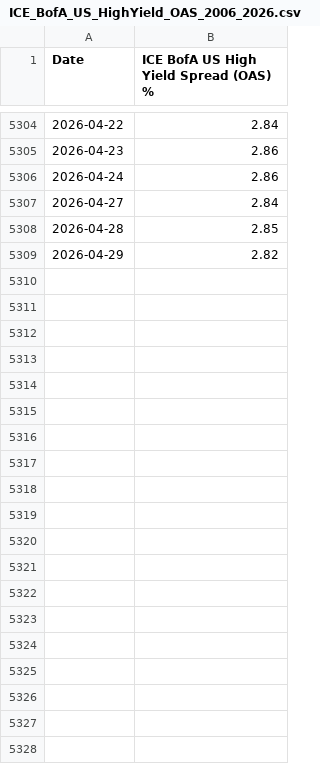
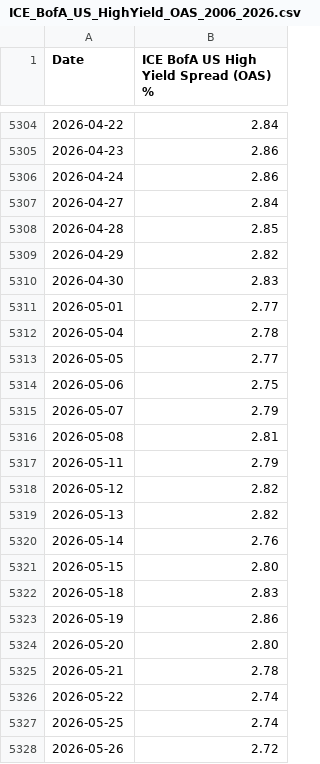
Before and after one commit to noncefn/cycle-app, a CSV file: public/data/ICE_BofA_US_HighYield_OAS_2006_2026.csv, drawn as a sheet; only a part is shown, gaps mark what is left out; the diff covers the shown part only; the diff names each change by its address in the sheet, - before the commit and + after, or states it on an @@ line.

```diff
--- a/public/data/ICE_BofA_US_HighYield_OAS_2006_2026.csv
+++ b/public/data/ICE_BofA_US_HighYield_OAS_2006_2026.csv
+row 5310: 2026-04-30 | 2.83
+row 5311: 2026-05-01 | 2.77
+row 5312: 2026-05-04 | 2.78
+row 5313: 2026-05-05 | 2.77
+row 5314: 2026-05-06 | 2.75
+row 5315: 2026-05-07 | 2.79
+row 5316: 2026-05-08 | 2.81
+row 5317: 2026-05-11 | 2.79
+row 5318: 2026-05-12 | 2.82
+row 5319: 2026-05-13 | 2.82
+row 5320: 2026-05-14 | 2.76
+row 5321: 2026-05-15 | 2.80
+row 5322: 2026-05-18 | 2.83
+row 5323: 2026-05-19 | 2.86
+row 5324: 2026-05-20 | 2.80
+row 5325: 2026-05-21 | 2.78
+row 5326: 2026-05-22 | 2.74
+row 5327: 2026-05-25 | 2.74
+row 5328: 2026-05-26 | 2.72
```
Also changed, not shown: 25 added rows elsewhere in this file, public/data/GlobalCommoditiesIndex.csv, public/data/M2REAL.csv, 2 other files.
